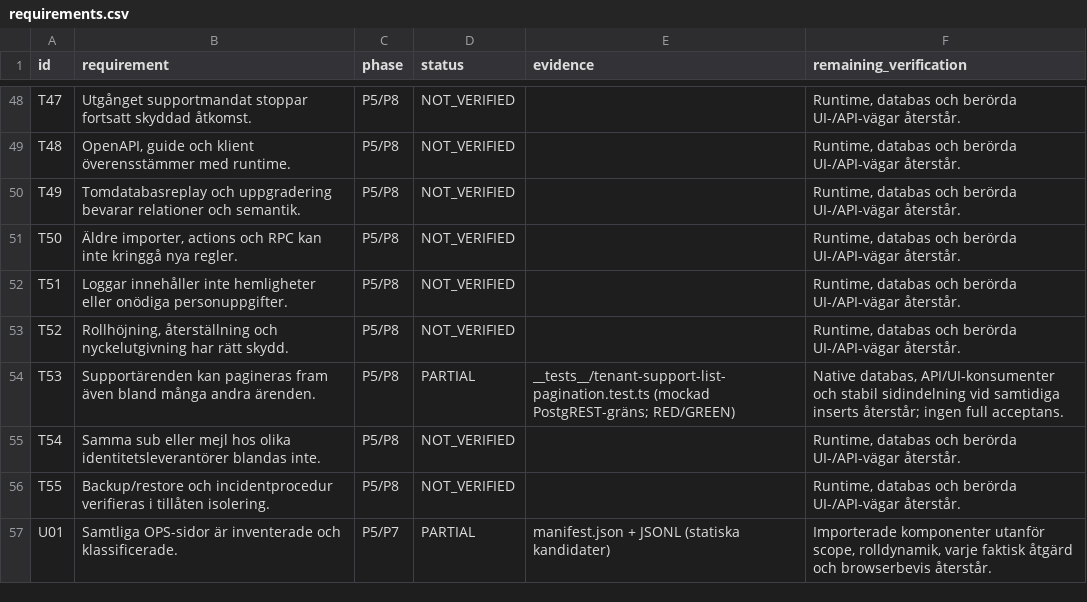
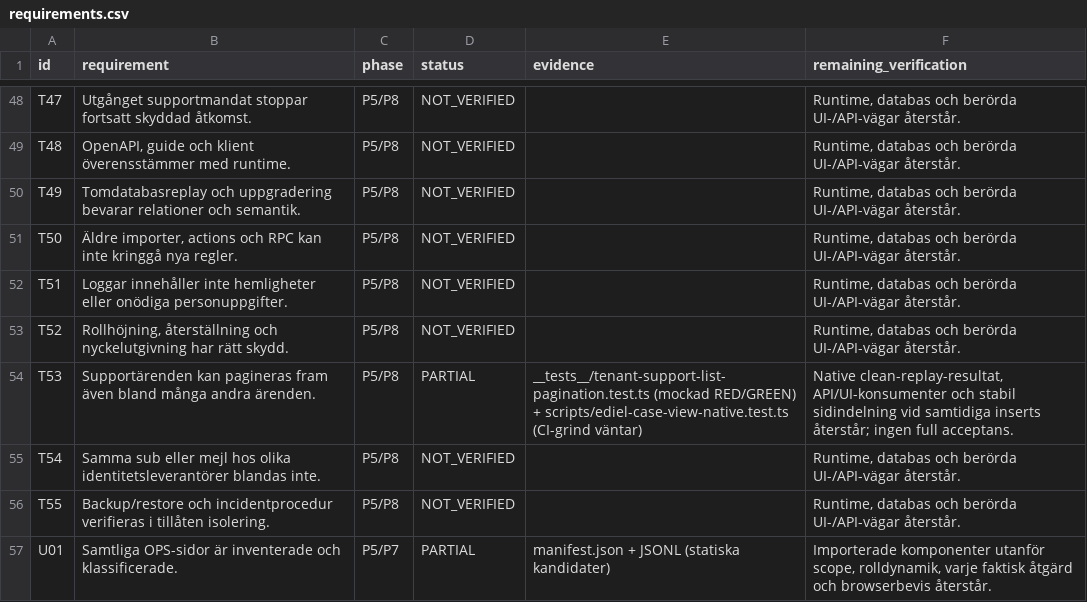
Before and after one commit to heke99/gridex-ops-platform, a CSV file: quality/audits/tenantservice-api-ops-20260928/requirements.csv, drawn as a sheet; only a part is shown, gaps mark what is left out.

Commit message:
Assert native support pagination across pages

```diff
--- a/quality/audits/tenantservice-api-ops-20260928/requirements.csv
+++ b/quality/audits/tenantservice-api-ops-20260928/requirements.csv
@@ -53,3 +53,3 @@ T51,Loggar innehåller inte hemligheter eller onödiga personuppgifter.,P5/P8,NO
 T52,"Rollhöjning, återställning och nyckelutgivning har rätt skydd.",P5/P8,NOT_VERIFIED,,"Runtime, databas och berörda UI-/API-vägar återstår."
-T53,Supportärenden kan pagineras fram även bland många andra ärenden.,P5/P8,PARTIAL,__tests__/tenant-support-list-pagination.test.ts (mockad PostgREST-gräns; RED/GREEN),"Native databas, API/UI-konsumenter och stabil sidindelning vid samtidiga inserts återstår; ingen full acceptans."
+T53,Supportärenden kan pagineras fram även bland många andra ärenden.,P5/P8,PARTIAL,__tests__/tenant-support-list-pagination.test.ts (mockad RED/GREEN) + scripts/ediel-case-view-native.test.ts (CI-grind väntar),"Native clean-replay-resultat, API/UI-konsumenter och stabil sidindelning vid samtidiga inserts återstår; ingen full acceptans."
 T54,Samma sub eller mejl hos olika identitetsleverantörer blandas inte.,P5/P8,NOT_VERIFIED,,"Runtime, databas och berörda UI-/API-vägar återstår."
```
Also changed, not shown: 2 other files.
